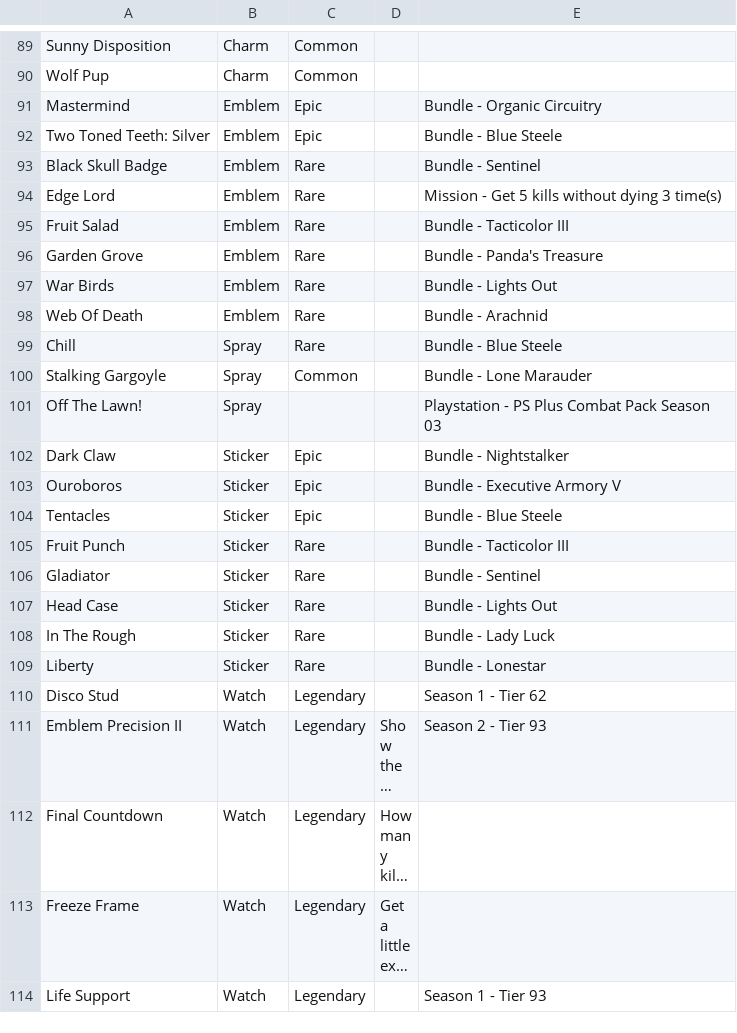
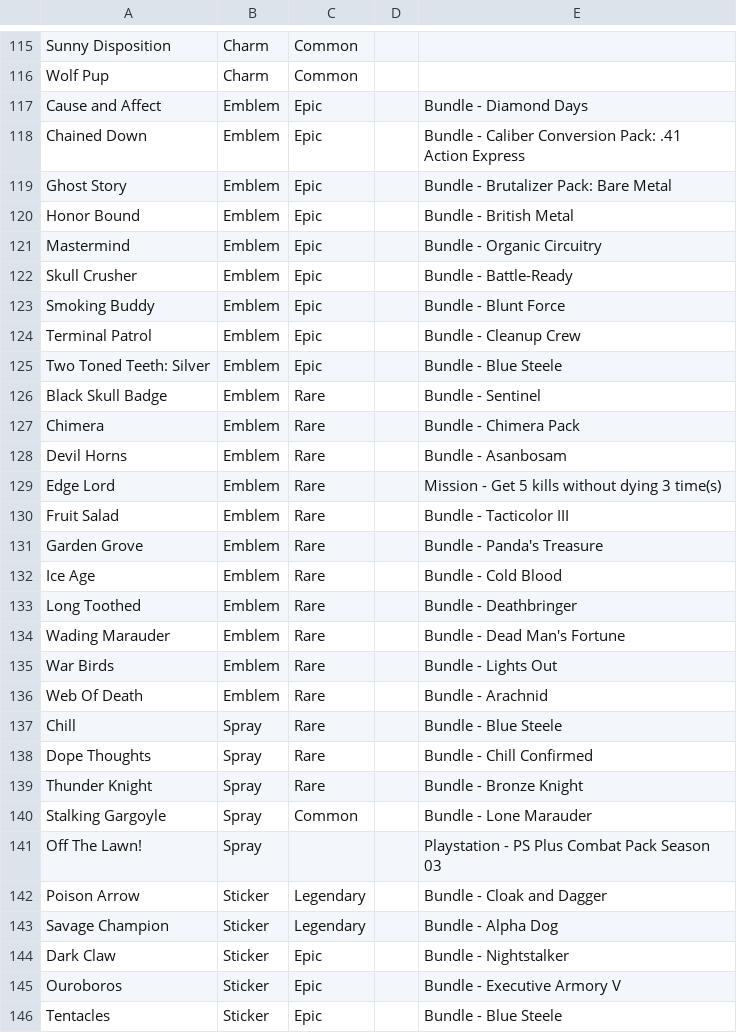
Before and after one commit to cncplyr/datasets-games, a CSV file: ps4/call-of-duty-modern-warfare/collectables.csv, drawn as a sheet; only a part is shown, gaps mark what is left out; the shorter side is filled out with more unchanged rows; long unchanged cells end in …; the diff covers the shown part only; the diff names each change by its address in the sheet, - before the commit and + after, or states it on an @@ line.

```diff
--- a/ps4/call-of-duty-modern-warfare/collectables.csv
+++ b/ps4/call-of-duty-modern-warfare/collectables.csv
+row 117: Cause and Affect | Emblem | Epic |  | Bundle - Diamond Days
+row 118: Chained Down | Emblem | Epic |  | Bundle - Caliber Conversion Pack: .41 Action Express
+row 119: Ghost Story | Emblem | Epic |  | Bundle - Brutalizer Pack: Bare Metal
+row 120: Honor Bound | Emblem | Epic |  | Bundle - British Metal
+row 122: Skull Crusher | Emblem | Epic |  | Bundle - Battle-Ready
+row 123: Smoking Buddy | Emblem | Epic |  | Bundle - Blunt Force
+row 124: Terminal Patrol | Emblem | Epic |  | Bundle - Cleanup Crew
+row 127: Chimera | Emblem | Rare |  | Bundle - Chimera Pack
+row 128: Devil Horns | Emblem | Rare |  | Bundle - Asanbosam
+row 132: Ice Age | Emblem | Rare |  | Bundle - Cold Blood
+row 133: Long Toothed | Emblem | Rare |  | Bundle - Deathbringer
+row 134: Wading Marauder | Emblem | Rare |  | Bundle - Dead Man's Fortune
+row 138: Dope Thoughts | Spray | Rare |  | Bundle - Chill Confirmed
+row 139: Thunder Knight | Spray | Rare |  | Bundle - Bronze Knight
+row 142: Poison Arrow | Sticker | Legendary |  | Bundle - Cloak and Dagger
+row 143: Savage Champion | Sticker | Legendary |  | Bundle - Alpha Dog
```
Also changed, not shown: 31 added rows and 3 edited cells elsewhere in this file.
